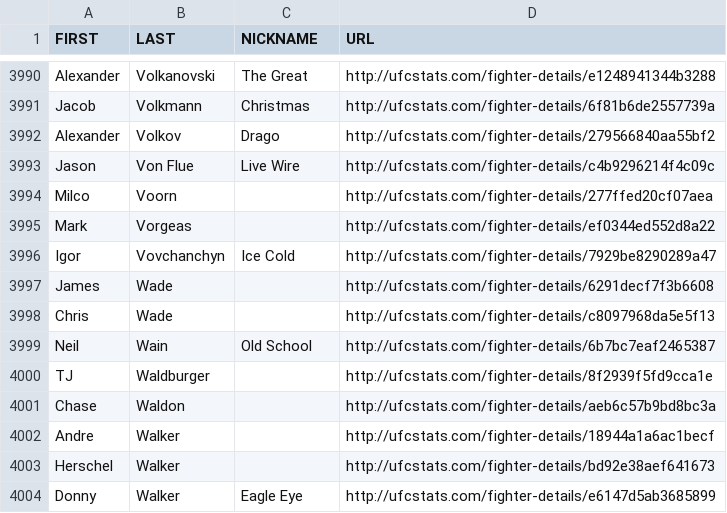
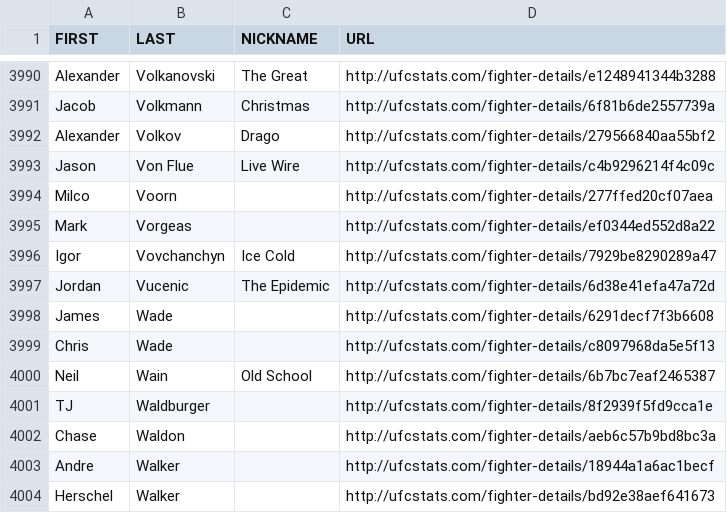
Before and after one commit to Greco1899/scrape_ufc_stats, a CSV file: ufc_fighter_details.csv, drawn as a sheet; only a part is shown, gaps mark what is left out; the shorter side is filled out with more unchanged rows; the diff names each change by its address in the sheet, - before the commit and + after, or states it on an @@ line.

```diff
--- a/ufc_fighter_details.csv
+++ b/ufc_fighter_details.csv
+row 3997: Jordan | Vucenic | The Epidemic | http://ufcstats.com/fighter-details/6d38e41efa47a72d
```
Also changed, not shown: ufc_fighter_tott.csv.
